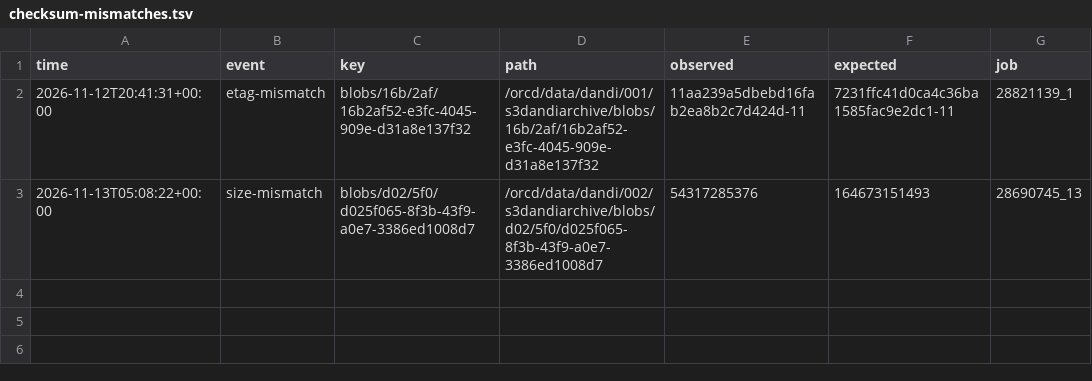
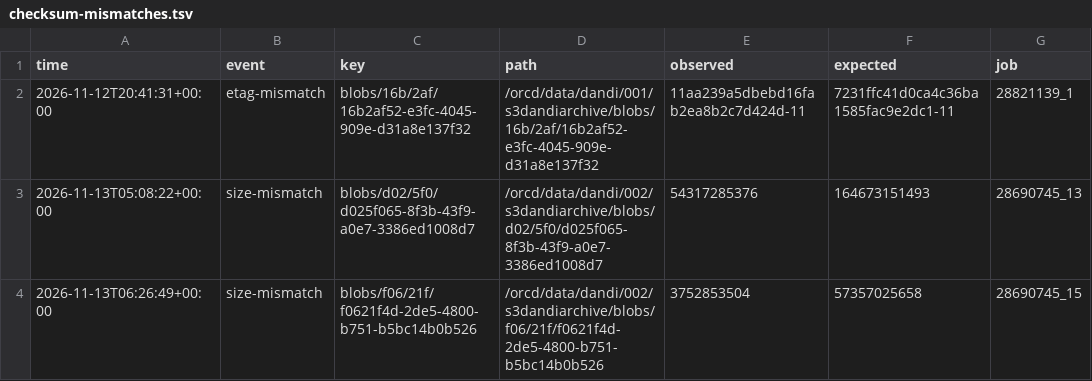
Before and after one commit to dandi-compute/dandi-compute-global-logs, a TSV file: checksum-mismatches.tsv, drawn as a sheet.

```diff
--- a/checksum-mismatches.tsv
+++ b/checksum-mismatches.tsv
@@ -3 +3,2 @@ time	event	key	path	observed	expected	job
 2026-11-13T05:08:22+00:00	size-mismatch	blobs/d02/5f0/d025f065-8f3b-43f9-a0e7-3386ed1008d7	/orcd/data/dandi/002/s3dandiarchive/blobs/d02/5f0/d025f065-8f3b-43f9-a0e7-3386ed1008d7	54317285376	164673151493	28690745_13
+2026-11-13T06:26:49+00:00	size-mismatch	blobs/f06/21f/f0621f4d-2de5-4800-b751-b5bc14b0b526	/orcd/data/dandi/002/s3dandiarchive/blobs/f06/21f/f0621f4d-2de5-4800-b751-b5bc14b0b526	3752853504	57357025658	28690745_15
```
